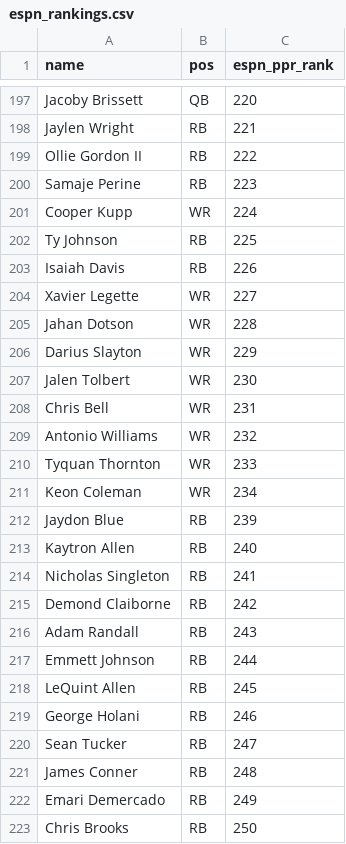
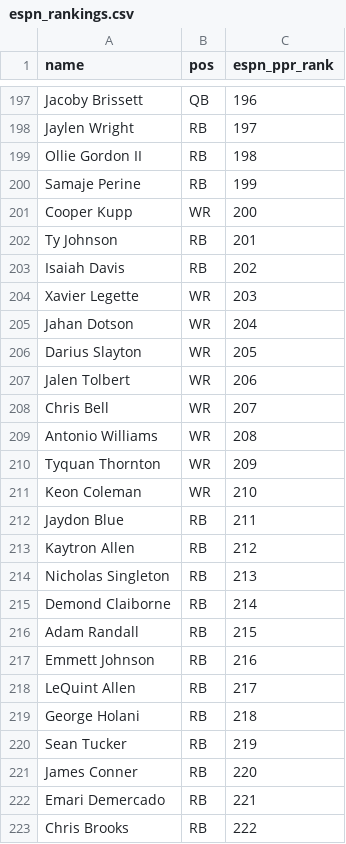
Before and after one commit to ebsoren/fantasy-analysis, a CSV file: draft_analysis/espn_rankings.csv, drawn as a sheet; only a part is shown, gaps mark what is left out; the diff covers the shown part only; the diff names each change by its address in the sheet, - before the commit and + after, or states it on an @@ line.

```diff
--- a/draft_analysis/espn_rankings.csv
+++ b/draft_analysis/espn_rankings.csv
-C197 (espn_ppr_rank): 220
+C197 (espn_ppr_rank): 196
-C198 (espn_ppr_rank): 221
+C198 (espn_ppr_rank): 197
-C199 (espn_ppr_rank): 222
+C199 (espn_ppr_rank): 198
-C200 (espn_ppr_rank): 223
+C200 (espn_ppr_rank): 199
-C201 (espn_ppr_rank): 224
+C201 (espn_ppr_rank): 200
-C202 (espn_ppr_rank): 225
+C202 (espn_ppr_rank): 201
-C203 (espn_ppr_rank): 226
+C203 (espn_ppr_rank): 202
-C204 (espn_ppr_rank): 227
+C204 (espn_ppr_rank): 203
-C205 (espn_ppr_rank): 228
+C205 (espn_ppr_rank): 204
-C206 (espn_ppr_rank): 229
+C206 (espn_ppr_rank): 205
-C207 (espn_ppr_rank): 230
+C207 (espn_ppr_rank): 206
-C208 (espn_ppr_rank): 231
+C208 (espn_ppr_rank): 207
-C209 (espn_ppr_rank): 232
+C209 (espn_ppr_rank): 208
-C210 (espn_ppr_rank): 233
+C210 (espn_ppr_rank): 209
-C211 (espn_ppr_rank): 234
+C211 (espn_ppr_rank): 210
-C212 (espn_ppr_rank): 239
+C212 (espn_ppr_rank): 211
-C213 (espn_ppr_rank): 240
+C213 (espn_ppr_rank): 212
-C214 (espn_ppr_rank): 241
+C214 (espn_ppr_rank): 213
-C215 (espn_ppr_rank): 242
+C215 (espn_ppr_rank): 214
-C216 (espn_ppr_rank): 243
+C216 (espn_ppr_rank): 215
-C217 (espn_ppr_rank): 244
+C217 (espn_ppr_rank): 216
-C218 (espn_ppr_rank): 245
+C218 (espn_ppr_rank): 217
-C219 (espn_ppr_rank): 246
+C219 (espn_ppr_rank): 218
-C220 (espn_ppr_rank): 247
+C220 (espn_ppr_rank): 219
-C221 (espn_ppr_rank): 248
+C221 (espn_ppr_rank): 220
-C222 (espn_ppr_rank): 249
+C222 (espn_ppr_rank): 221
-C223 (espn_ppr_rank): 250
+C223 (espn_ppr_rank): 222
```
Also changed, not shown: 65 edited cells elsewhere in this file, draft_analysis/fp_rankings.csv, draft_analysis/fpx_rankings.csv, 5 other files.
